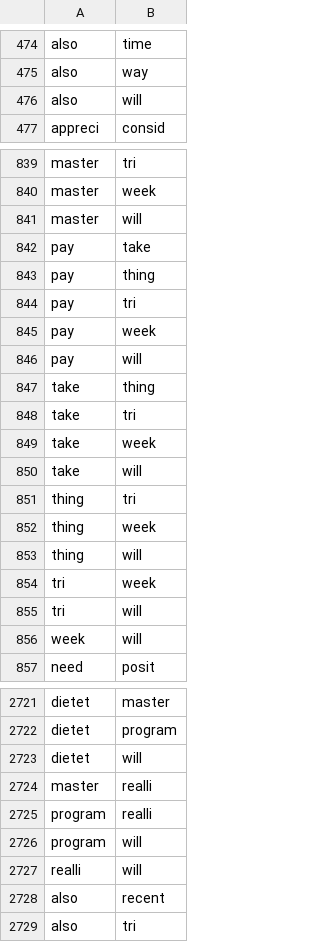
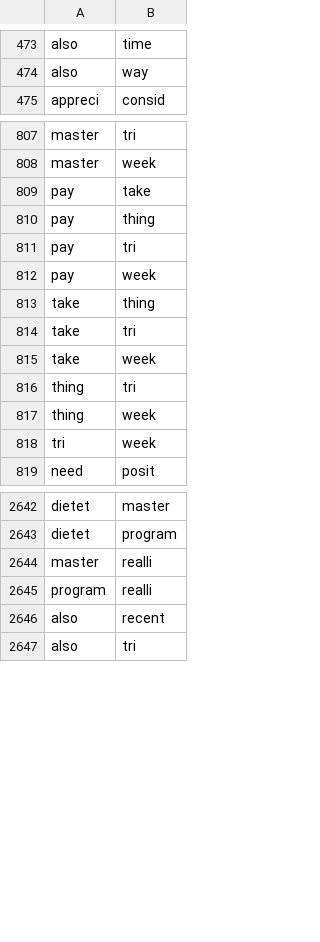
Before and after one commit to AngCap7/Esame_TextMining, a CSV file: edges_df_threads.csv, drawn as a sheet; only a part is shown, gaps mark what is left out; the diff covers the shown part only.

```diff
--- a/edges_df_threads.csv
+++ b/edges_df_threads.csv
@@ -475,3 +474,2 @@
 "also","way"
-"also","will"
 "appreci","consid"
@@ -840,3 +808,2 @@
 "master","week"
-"master","will"
 "pay","take"
@@ -845,3 +812,2 @@
 "pay","week"
-"pay","will"
 "take","thing"
@@ -849,9 +815,5 @@
 "take","week"
-"take","will"
 "thing","tri"
 "thing","week"
-"thing","will"
 "tri","week"
-"tri","will"
-"week","will"
 "need","posit"
@@ -2722,7 +2643,4 @@
 "dietet","program"
-"dietet","will"
 "master","realli"
 "program","realli"
-"program","will"
-"realli","will"
 "also","recent"
```
Also changed, not shown: 81 removed rows elsewhere in this file, 4 other files.
